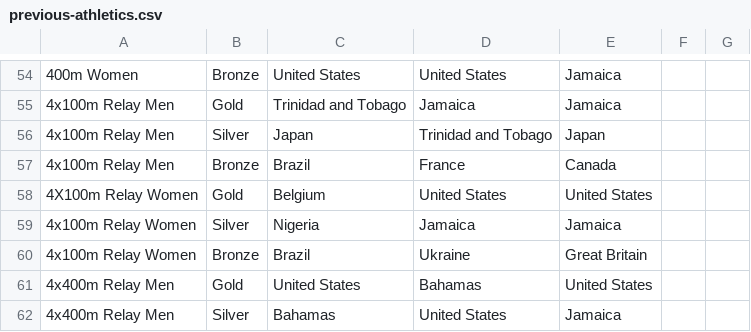
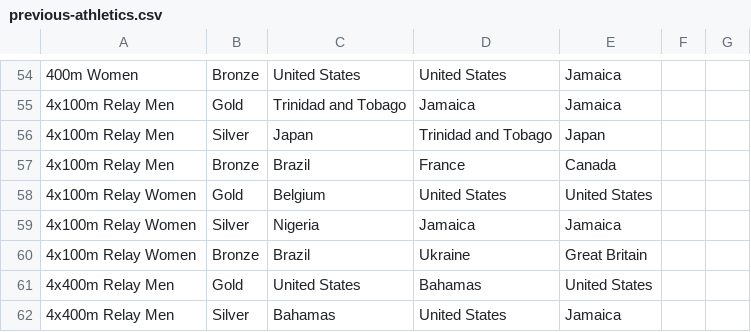
Before and after one commit to jmcassier/fantasy-olympics-hci584, a CSV file: medal-data/athletics/previous-athletics.csv, drawn as a sheet; only a part is shown, gaps mark what is left out.

Commit message:
parse through individual event data

```diff
--- a/medal-data/athletics/previous-athletics.csv
+++ b/medal-data/athletics/previous-athletics.csv
@@ -57,3 +57,3 @@
 4x100m Relay Men,Bronze,Brazil,France,Canada,,
-4X100m Relay Women,Gold,Belgium,United States,United States,,
+4x100m Relay Women,Gold,Belgium,United States,United States,,
 4x100m Relay Women,Silver,Nigeria,Jamaica,Jamaica,,
```
Also changed, not shown: 2 other files.
